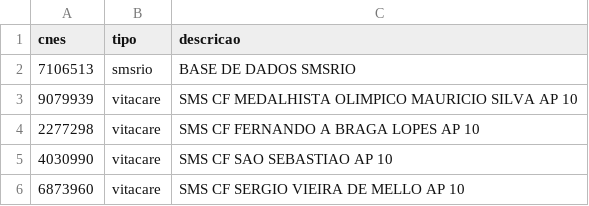
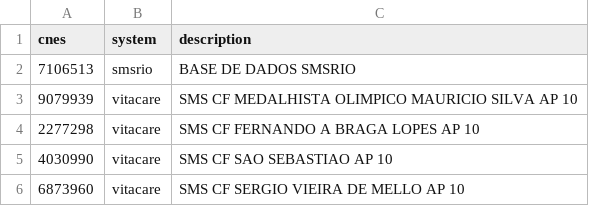
Before and after one commit to prefeitura-rio/historico-clinico-integrado, a CSV file: api/data/datasource.csv (was api/data/datasources.csv), drawn as a sheet; only a part is shown.

```diff
--- a/api/data/datasources.csv
+++ b/api/data/datasource.csv
@@ -1,2 +1,2 @@
-cnes,tipo,descricao
+cnes,system,description
 7106513,smsrio,BASE DE DADOS SMSRIO
```
Also changed, not shown: 14 other files.
